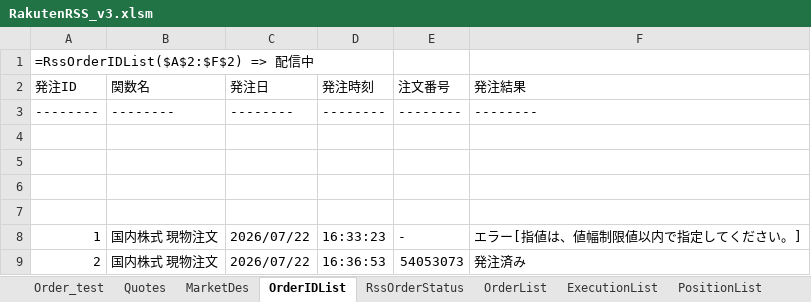
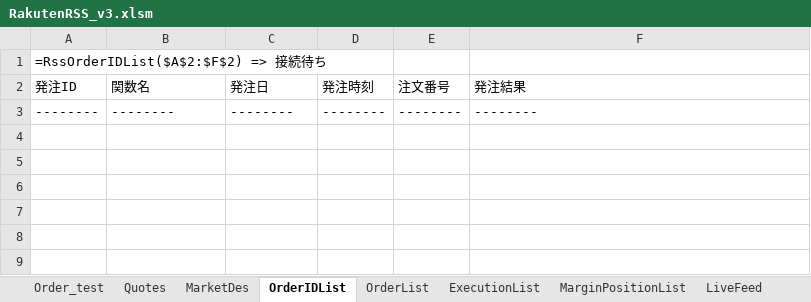
Before and after one commit to SuzukoTakeshi/trading_system_v3, an Excel workbook: rakuten/excel/RakutenRSS_v3.xlsm, sheet OrderIDList, drawn as a sheet; values as stored, in another font and other column widths than the file's, no borders; the diff names each change by its address in the sheet, - before the commit and + after, or states it on an @@ line.

```diff
--- a/rakuten/excel/RakutenRSS_v3.xlsm (sheet OrderIDList)
+++ b/rakuten/excel/RakutenRSS_v3.xlsm (sheet OrderIDList)
-sheet tab: RssOrderStatus
-sheet tab: PositionList
+sheet tab: LiveFeed
-A1 (発注ID): =RssOrderIDList($A$2:$F$2) => 配信中
+A1 (発注ID): =RssOrderIDList($A$2:$F$2) => 接続待ち
-row 4: (empty)
-row 5: (empty)
-row 6: (empty)
-row 7: (empty)
-row 8: 1 | 国内株式 現物注文 | 2026/07/22 | 16:33:23 | - | エラー[指値は、値幅制限値以内で指定してください。]
-row 9: 2 | 国内株式 現物注文 | 2026/07/22 | 16:36:53 | 54053073 | 発注済み
```
Also changed, not shown: sheet ExecutionList, sheet MarginPositionList, sheet OrderList, other sheet tabs.
